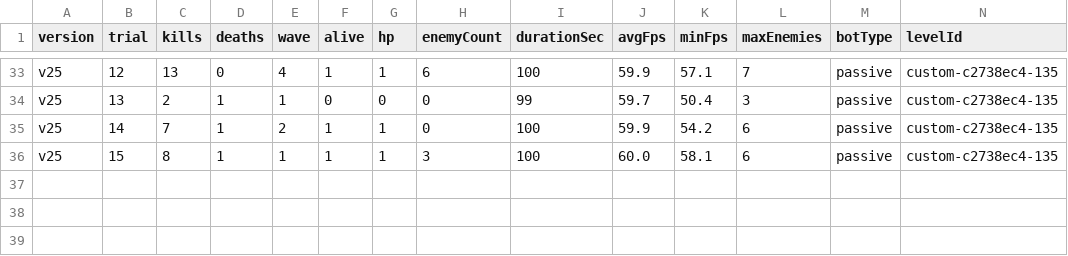
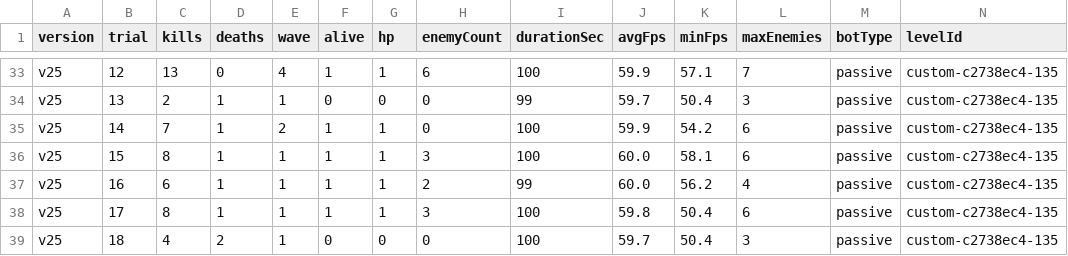
Before and after one commit to Deq710sia/wankle-trials, a CSV file: trial-data/csvs/parallel-v25-results.csv, drawn as a sheet; only a part is shown, gaps mark what is left out; rows hold the shown columns only; the diff names each change by its address in the sheet, - before the commit and + after, or states it on an @@ line.

```diff
--- a/trial-data/csvs/parallel-v25-results.csv
+++ b/trial-data/csvs/parallel-v25-results.csv
+row 37: v25 | 16 | 6 | 1 | 1 | 1 | 1 | 2 | 99 | 60.0 | 56.2 | 4 | passive | custom-c2738ec4-135
+row 38: v25 | 17 | 8 | 1 | 1 | 1 | 1 | 3 | 100 | 59.8 | 50.4 | 6 | passive | custom-c2738ec4-135
+row 39: v25 | 18 | 4 | 2 | 1 | 0 | 0 | 0 | 100 | 59.7 | 50.4 | 3 | passive | custom-c2738ec4-135
```
Also changed, not shown: trial-data/csvs/parallel-v24-results.csv, trial-data/csvs/parallel-v27-results.csv, 11 other files.
